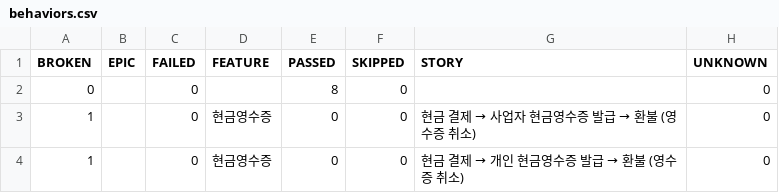
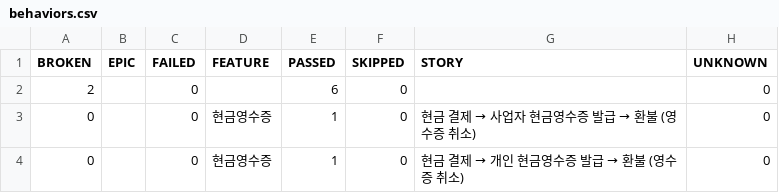
Before and after one commit to heeyeonnoh/payhere-android-qa-automation, a CSV file: data/behaviors.csv, drawn as a sheet.

```diff
--- a/data/behaviors.csv
+++ b/data/behaviors.csv
@@ -1,4 +1,4 @@
 "BROKEN","EPIC","FAILED","FEATURE","PASSED","SKIPPED","STORY","UNKNOWN"
-"0","","0","","8","0","","0"
-"1","","0","현금영수증","0","0","현금 결제 → 사업자 현금영수증 발급 → 환불 (영수증 취소)","0"
-"1","","0","현금영수증","0","0","현금 결제 → 개인 현금영수증 발급 → 환불 (영수증 취소)","0"
+"2","","0","","6","0","","0"
+"0","","0","현금영수증","1","0","현금 결제 → 사업자 현금영수증 발급 → 환불 (영수증 취소)","0"
+"0","","0","현금영수증","1","0","현금 결제 → 개인 현금영수증 발급 → 환불 (영수증 취소)","0"
```
Also changed, not shown: data/suites.csv, 42 other files.
